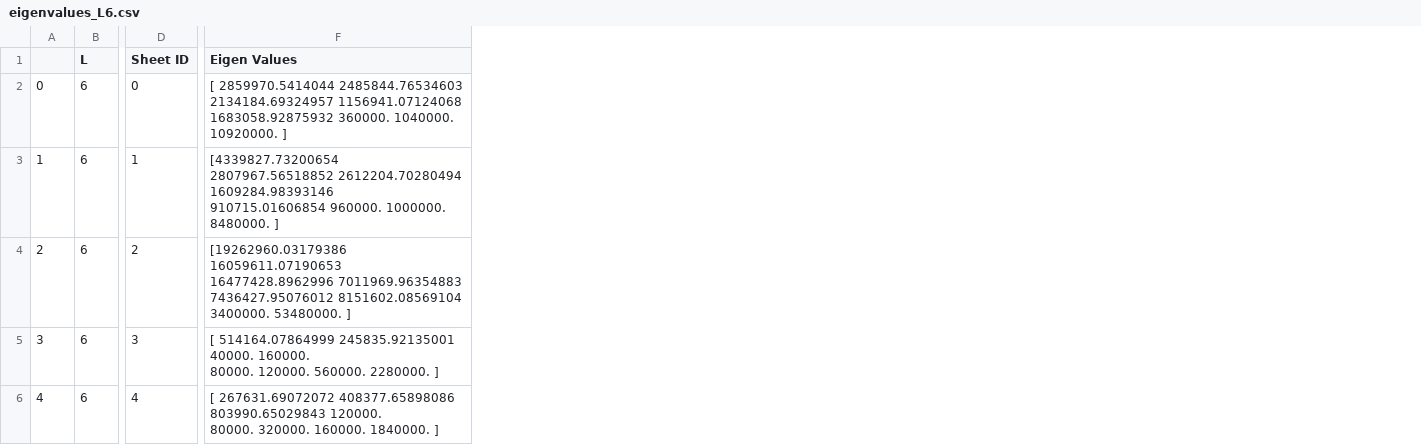
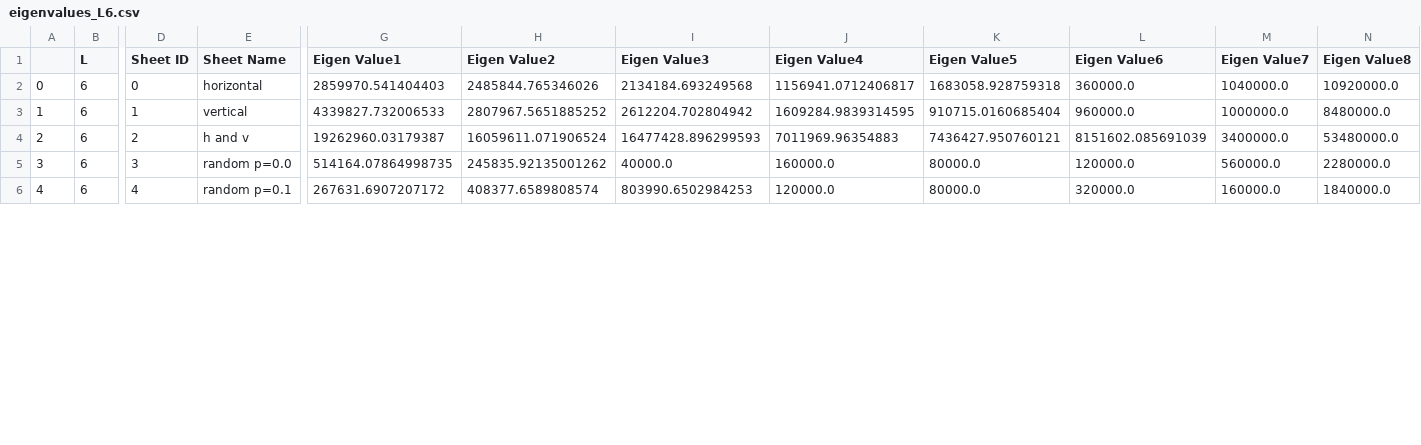
Before and after one commit to atoofihub/Quantom-project, a CSV file: eigenvalues_L6.csv, drawn as a sheet; only a part is shown, gaps mark what is left out; removed rows and columns are numbered as before the commit, all else as after; ↵ is a line break in a cell; the diff names each change by its address in the sheet, - before the commit and + after, or states it on an @@ line.

```diff
--- a/eigenvalues_L6.csv
+++ b/eigenvalues_L6.csv
+column E (Sheet Name), rows 2-6: horizontal | vertical | h and v | random p=0.0 | random p=0.1
-column F (Eigen Values), rows 2-6: [ 2859970.5414044 2485844.76534603 2134184.69324957 1156941.07124068 ↵ 1683058.92875932 360000. 1040000. 10920000. ] | [4339827.73200654 2807967.56518852 2612204.70280494 1609284.98393146 ↵ 910715.01606854 960000. 1000000. 8480000. ] | [19262960.03179386 16059611.07190653 16477428.8962996 7011969.96354883 ↵ 7436427.95076012 8151602.08569104 3400000. 53480000. ] | [ 514164.07864999 245835.92135001 40000. 160000. ↵ 80000. 120000. 560000. 2280000. ] | [ 267631.69072072 408377.65898086 803990.65029843 120000. ↵ 80000. 320000. 160000. 1840000. ]
+column G (Eigen Value1), rows 2-6: 2859970.541404403 | 4339827.732006533 | 19262960.03179387 | 514164.07864998735 | 267631.6907207172
+column H (Eigen Value2), rows 2-6: 2485844.765346026 | 2807967.5651885252 | 16059611.071906524 | 245835.92135001262 | 408377.6589808574
+column I (Eigen Value3), rows 2-6: 2134184.693249568 | 2612204.702804942 | 16477428.896299593 | 40000.0 | 803990.6502984253
+column J (Eigen Value4), rows 2-6: 1156941.0712406817 | 1609284.9839314595 | 7011969.96354883 | 160000.0 | 120000.0
+column K (Eigen Value5), rows 2-6: 1683058.928759318 | 910715.0160685404 | 7436427.950760121 | 80000.0 | 80000.0
+column L (Eigen Value6), rows 2-6: 360000.0 | 960000.0 | 8151602.085691039 | 120000.0 | 320000.0
+column M (Eigen Value7), rows 2-6: 1040000.0 | 1000000.0 | 3400000.0 | 560000.0 | 160000.0
+column N (Eigen Value8), rows 2-6: 10920000.0 | 8480000.0 | 53480000.0 | 2280000.0 | 1840000.0
```
Also changed, not shown: eigenvalues_L5.csv, 55 other files.
